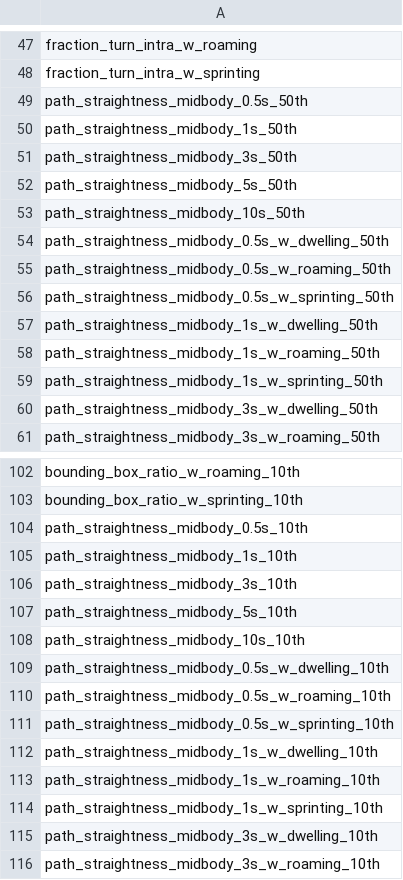
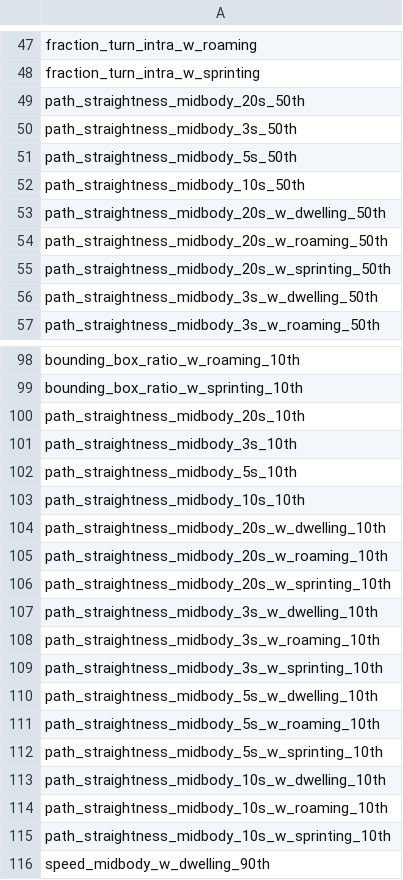
Before and after one commit to Tierpsy/tierpsy-tracker, a CSV file: tierpsy/extras/feat_sets/tierpsy_level_4.csv, drawn as a sheet; only a part is shown, gaps mark what is left out; the shorter side is filled out with more unchanged rows; the diff covers the shown part only.

Commit message:
Changed windows used for path straightness calculations

```diff
--- a/tierpsy/extras/feat_sets/tierpsy_level_4.csv
+++ b/tierpsy/extras/feat_sets/tierpsy_level_4.csv
@@ -48,4 +48,3 @@ fraction_turn_intra_w_roaming
 fraction_turn_intra_w_sprinting
-path_straightness_midbody_0.5s_50th
-path_straightness_midbody_1s_50th
+path_straightness_midbody_20s_50th
 path_straightness_midbody_3s_50th
@@ -53,8 +52,5 @@ path_straightness_midbody_5s_50th
 path_straightness_midbody_10s_50th
-path_straightness_midbody_0.5s_w_dwelling_50th
-path_straightness_midbody_0.5s_w_roaming_50th
-path_straightness_midbody_0.5s_w_sprinting_50th
-path_straightness_midbody_1s_w_dwelling_50th
-path_straightness_midbody_1s_w_roaming_50th
-path_straightness_midbody_1s_w_sprinting_50th
+path_straightness_midbody_20s_w_dwelling_50th
+path_straightness_midbody_20s_w_roaming_50th
+path_straightness_midbody_20s_w_sprinting_50th
 path_straightness_midbody_3s_w_dwelling_50th
@@ -103,4 +99,3 @@ bounding_box_ratio_w_roaming_10th
 bounding_box_ratio_w_sprinting_10th
-path_straightness_midbody_0.5s_10th
-path_straightness_midbody_1s_10th
+path_straightness_midbody_20s_10th
 path_straightness_midbody_3s_10th
@@ -108,8 +103,5 @@ path_straightness_midbody_5s_10th
 path_straightness_midbody_10s_10th
-path_straightness_midbody_0.5s_w_dwelling_10th
-path_straightness_midbody_0.5s_w_roaming_10th
-path_straightness_midbody_0.5s_w_sprinting_10th
-path_straightness_midbody_1s_w_dwelling_10th
-path_straightness_midbody_1s_w_roaming_10th
-path_straightness_midbody_1s_w_sprinting_10th
+path_straightness_midbody_20s_w_dwelling_10th
+path_straightness_midbody_20s_w_roaming_10th
+path_straightness_midbody_20s_w_sprinting_10th
 path_straightness_midbody_3s_w_dwelling_10th
```
Also changed, not shown: 4 removed rows and 4 edited cells elsewhere in this file, 2 other files.
